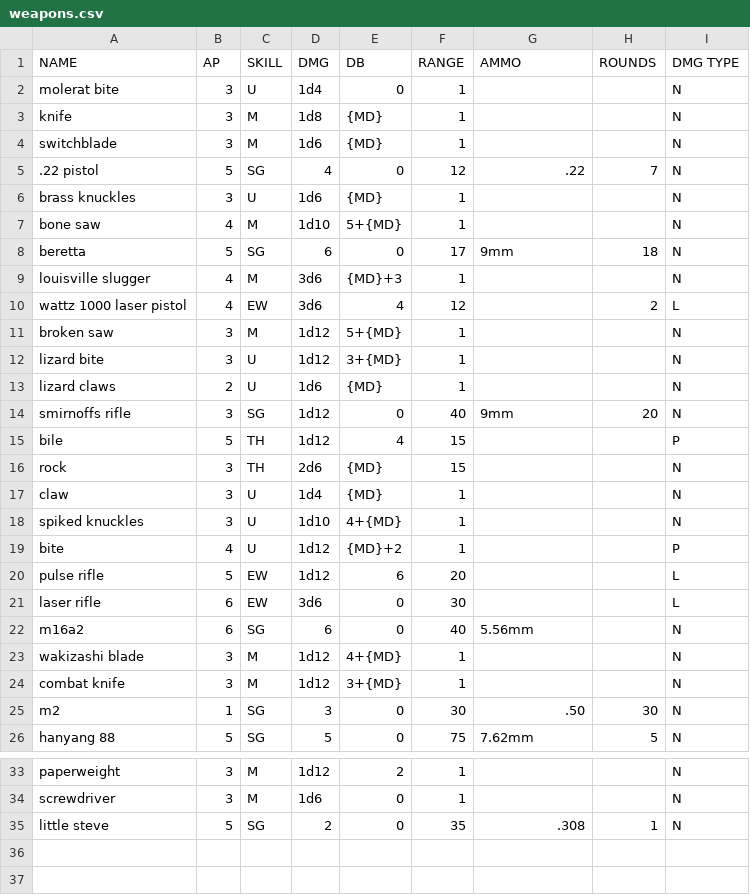
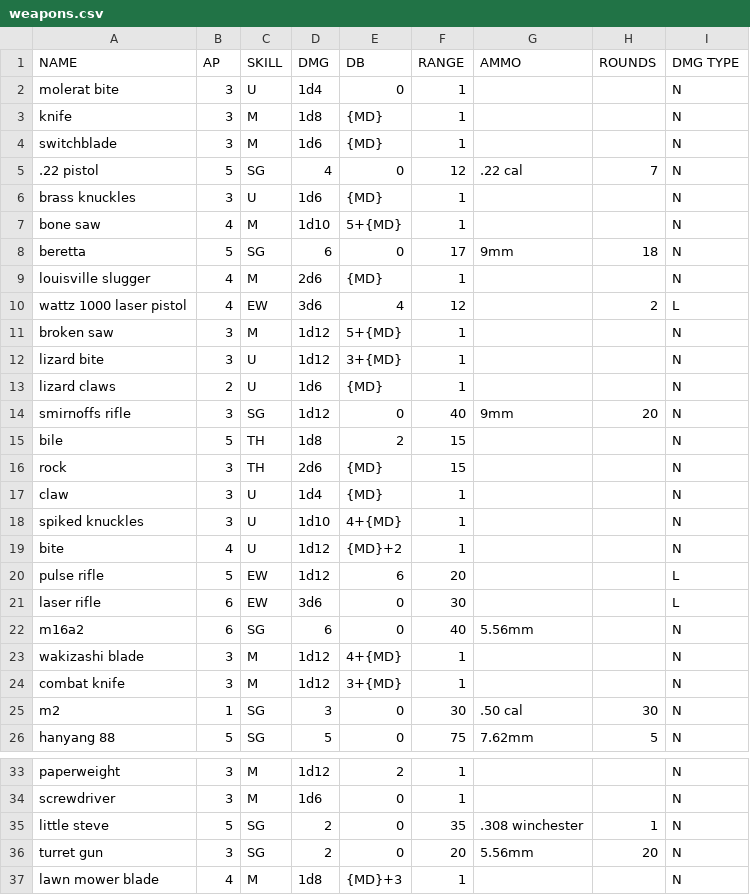
Before and after one commit to WillPiledriver/Combat-GUI, a CSV file: GUI/data/FNT/weapons.csv, drawn as a sheet; only a part is shown, gaps mark what is left out.

```diff
--- a/GUI/data/FNT/weapons.csv
+++ b/GUI/data/FNT/weapons.csv
@@ -4,3 +4,3 @@ knife,3,M,1d8,{MD},1,,,N
 switchblade,3,M,1d6,{MD},1,,,N
-.22 pistol,5,SG,4,0,12,.22,7,N
+.22 pistol,5,SG,4,0,12,.22 cal,7,N
 brass knuckles,3,U,1d6,{MD},1,,,N
@@ -8,3 +8,3 @@ bone saw,4,M,1d10,5+{MD},1,,,N
 beretta,5,SG,6,0,17,9mm,18,N
-louisville slugger,4,M,3d6,{MD}+3,1,,,N
+louisville slugger,4,M,2d6,{MD},1,,,N
 wattz 1000 laser pistol,4,EW,3d6,4,12,,2,L
@@ -14,3 +14,3 @@ lizard claws,2,U,1d6,{MD},1,,,N
 smirnoffs rifle,3,SG,1d12,0,40,9mm,20,N
-bile,5,TH,1d12,4,15,,,P
+bile,5,TH,1d8,2,15,,,N
 rock,3,TH,2d6,{MD},15,,,N
@@ -18,3 +18,3 @@ claw,3,U,1d4,{MD},1,,,N
 spiked knuckles,3,U,1d10,4+{MD},1,,,N
-bite,4,U,1d12,{MD}+2,1,,,P
+bite,4,U,1d12,{MD}+2,1,,,N
 pulse rifle,5,EW,1d12,6,20,,,L
@@ -24,3 +24,3 @@ wakizashi blade,3,M,1d12,4+{MD},1,,,N
 combat knife,3,M,1d12,3+{MD},1,,,N
-m2,1,SG,3,0,30,.50,30,N
+m2,1,SG,3,0,30,.50 cal,30,N
 hanyang 88,5,SG,5,0,75,7.62mm,5,N
@@ -34,2 +34,4 @@ paperweight,3,M,1d12,2,1,,,N
 screwdriver,3,M,1d6,0,1,,,N
-little steve,5,SG,2,0,35,.308,1,N
+little steve,5,SG,2,0,35,.308 winchester,1,N
+turret gun,3,SG,2,0,20,5.56mm,20,N
+lawn mower blade,4,M,1d8,{MD}+3,1,,,N
```
Also changed, not shown: GUI/data/FNT/armors.csv, GUI/data/FNT/enemies.csv, 3 other files.
